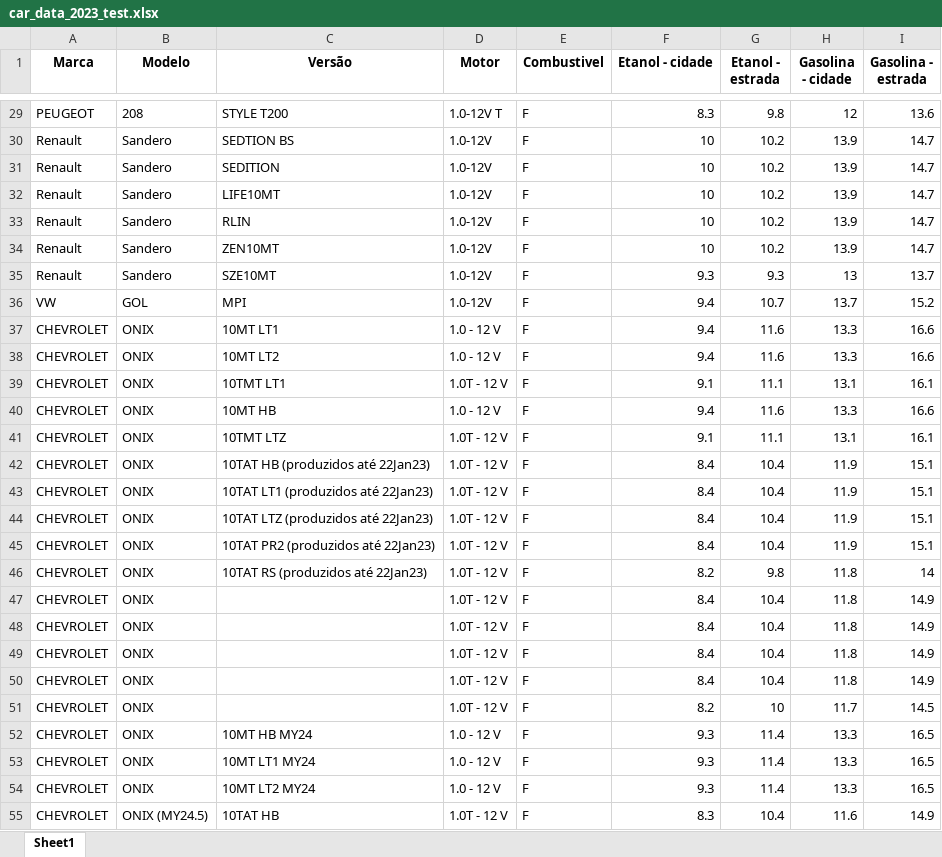
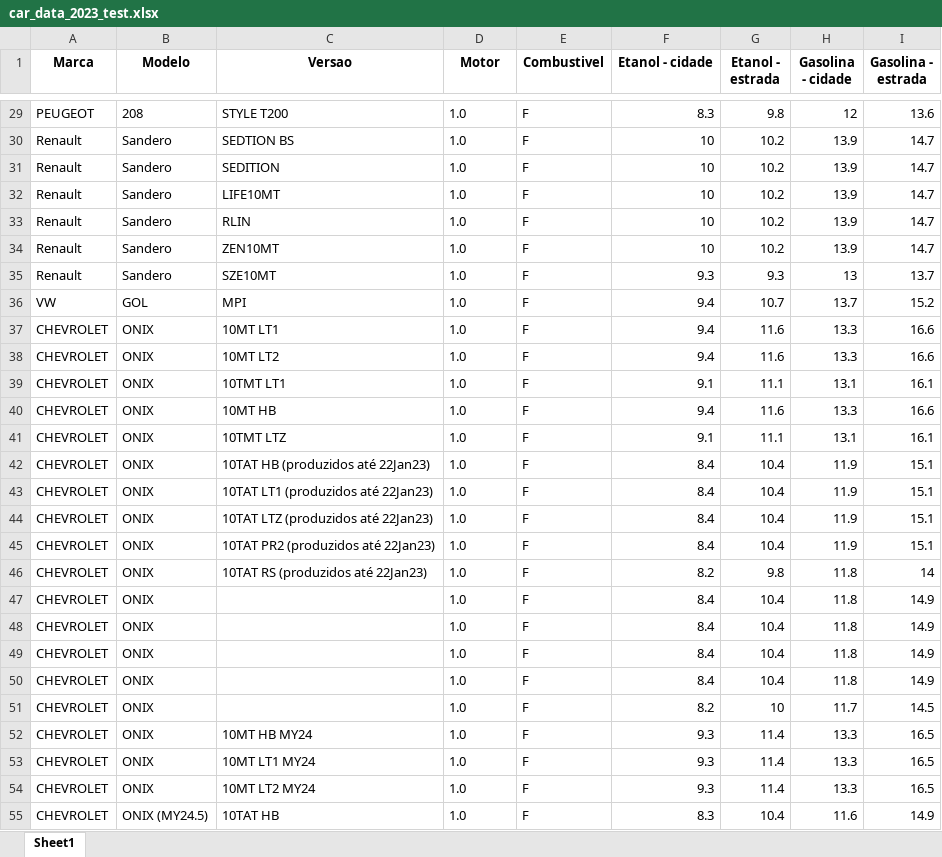
Before and after one commit to MAPRADO/projeto_final_cs50, an Excel workbook: fuel_api/api_inmetro/car_data_2023_test.xlsx, sheet Sheet1, drawn as a sheet; only a part is shown, gaps mark what is left out; values as stored, in another font and other column widths than the file's, no borders; the diff covers the shown part only; the diff names each change by its address in the sheet, - before the commit and + after, or states it on an @@ line.

```diff
--- a/fuel_api/api_inmetro/car_data_2023_test.xlsx (sheet Sheet1)
+++ b/fuel_api/api_inmetro/car_data_2023_test.xlsx (sheet Sheet1)
-C1: Versão
+C1: Versao
-D29 (Motor): 1.0-12V T
+D29 (Motor): 1.0
-D30:D36 (Motor): 1.0-12V
+D30:D36 (Motor): 1.0
-D37:D38 (Motor): 1.0 - 12 V
+D37:D38 (Motor): 1.0
-D39 (Motor): 1.0T - 12 V
+D39 (Motor): 1.0
-D40 (Motor): 1.0 - 12 V
+D40 (Motor): 1.0
-D41:D51 (Motor): 1.0T - 12 V
+D41:D51 (Motor): 1.0
-D52:D54 (Motor): 1.0 - 12 V
+D52:D54 (Motor): 1.0
-D55 (Motor): 1.0T - 12 V
+D55 (Motor): 1.0
```
Also changed, not shown: 192 edited cells elsewhere in this sheet, 2 other files.
